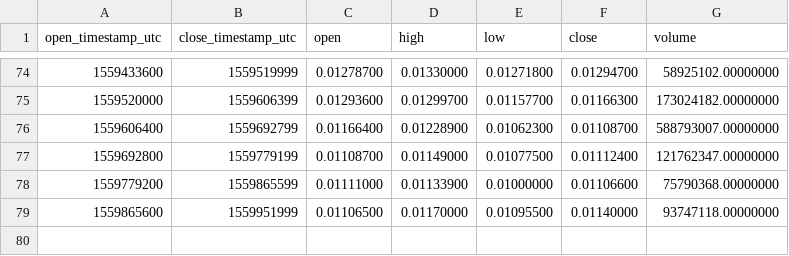
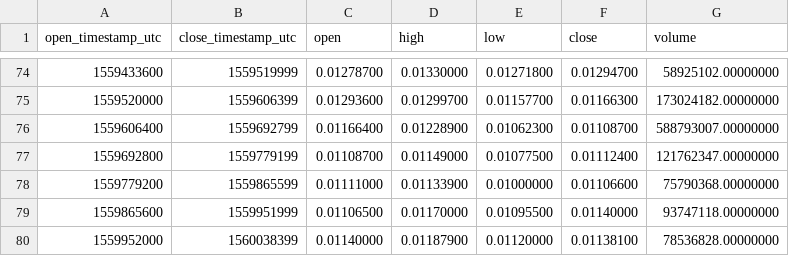
Before and after one commit to cryptobigbro/binance-IOSTUSDT, a CSV file: binance-IOSTUSDT-1d.csv, drawn as a sheet; only a part is shown, gaps mark what is left out; the diff names each change by its address in the sheet, - before the commit and + after, or states it on an @@ line.

```diff
--- a/binance-IOSTUSDT-1d.csv
+++ b/binance-IOSTUSDT-1d.csv
+row 80: 1559952000 | 1560038399 | 0.01140000 | 0.01187900 | 0.01120000 | 0.01138100 | 78536828.00000000
```
Also changed, not shown: binance-IOSTUSDT-1h.csv.
